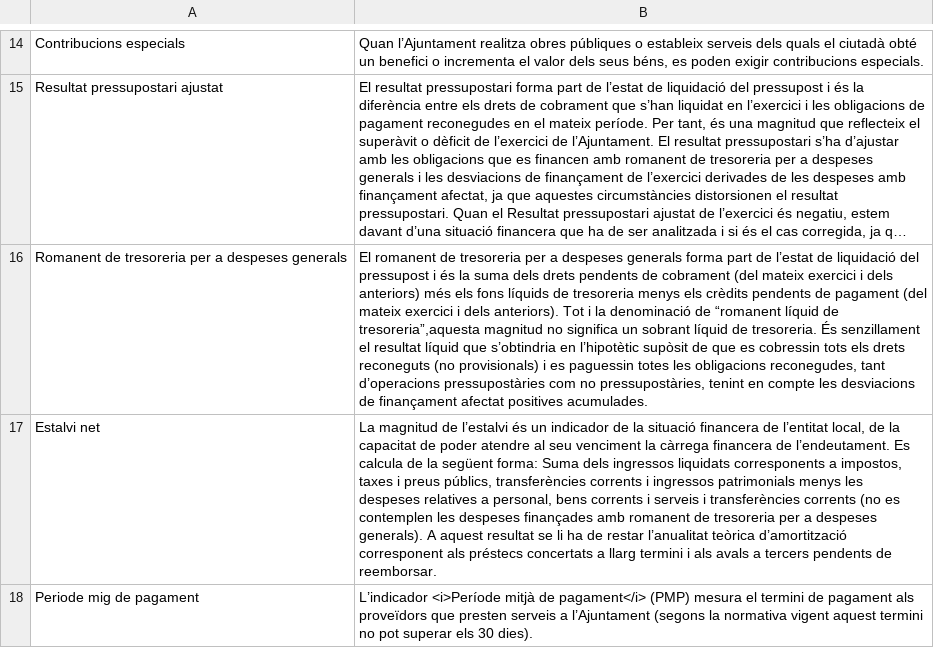
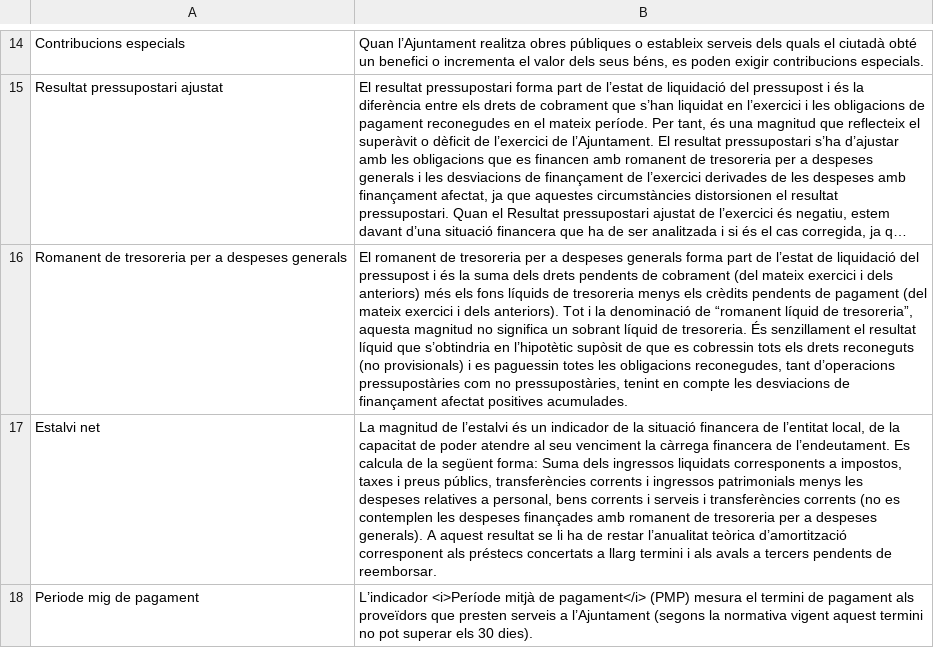
Before and after one commit to civio/presupuesto-rubi, a CSV file: data/glosario_ca.csv, drawn as a sheet; only a part is shown, gaps mark what is left out; long unchanged cells end in …; the diff names each change by its address in the sheet, - before the commit and + after, or states it on an @@ line.

Commit message:
Fix typo

```diff
--- a/data/glosario_ca.csv
+++ b/data/glosario_ca.csv
-B16: …líquid de tresoreria”,aquesta magnitud no…
+B16: …líquid de tresoreria”, aquesta magnitud no…
```
